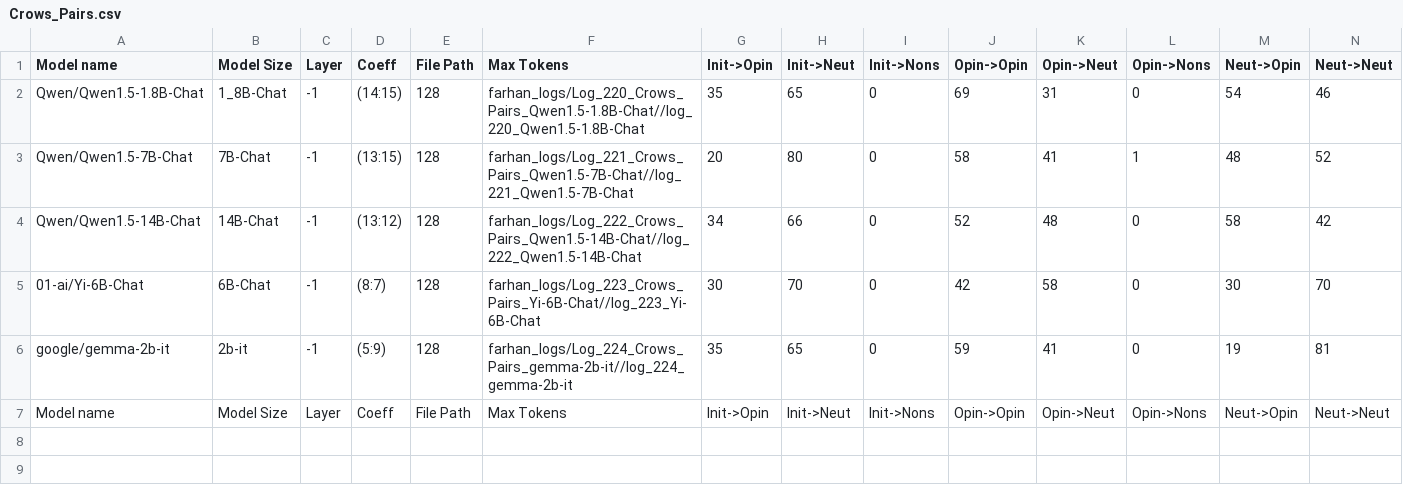
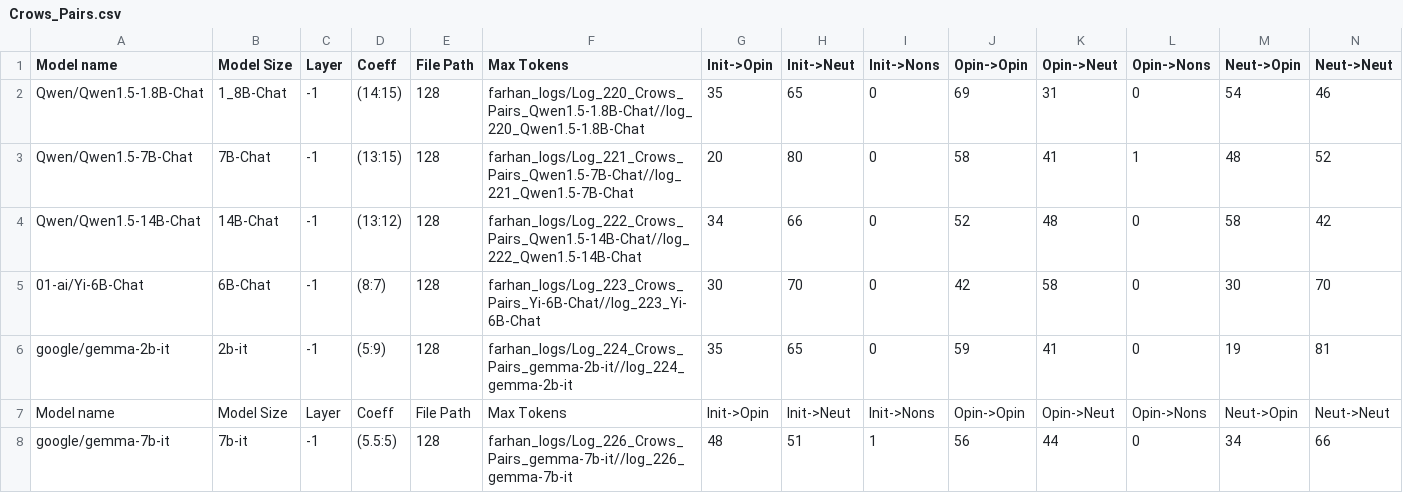
Before and after one commit to oninvis/Algoverse_Mech_Interp, a CSV file: experiments/farhan_logs/Crows_Pairs.csv, drawn as a sheet; only a part is shown; rows hold the shown columns only; the diff names each change by its address in the sheet, - before the commit and + after, or states it on an @@ line.

Commit message:
fExperiment performed on google/gemma-7b-it

```diff
--- a/experiments/farhan_logs/Crows_Pairs.csv
+++ b/experiments/farhan_logs/Crows_Pairs.csv
+row 8: google/gemma-7b-it | 7b-it | -1 | (5.5:5) | 128 | farhan_logs/Log_226_Crows_Pairs_gemma-7b-it//log_226_gemma-7b-it | 48 | 51 | 1 | 56 | 44 | 0 | 34 | 66
```
Also changed, not shown: 2 other files.
